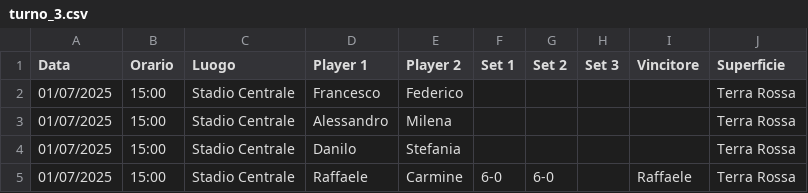
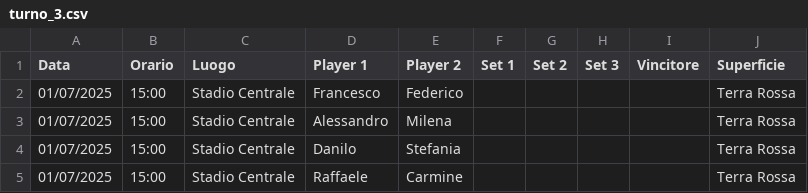
Before and after one commit to raffaeleDonadio93/tennis-comm, a CSV file: operations/output/rounds/round_1/turno_3.csv, drawn as a sheet.

```diff
--- a/operations/output/rounds/round_1/turno_3.csv
+++ b/operations/output/rounds/round_1/turno_3.csv
@@ -4,2 +4,2 @@ Data,Orario,Luogo,Player 1,Player 2,Set 1,Set 2,Set 3,Vincitore,Superficie
 01/07/2025,15:00,Stadio Centrale,Danilo,Stefania,,,,,Terra Rossa
-01/07/2025,15:00,Stadio Centrale,Raffaele,Carmine,6-0,6-0,,Raffaele,Terra Rossa
+01/07/2025,15:00,Stadio Centrale,Raffaele,Carmine,,,,,Terra Rossa
```
Also changed, not shown: operations/output/rounds/round_1/turno_1.csv, operations/output/rounds/round_1/turno_2.csv, 11 other files.
